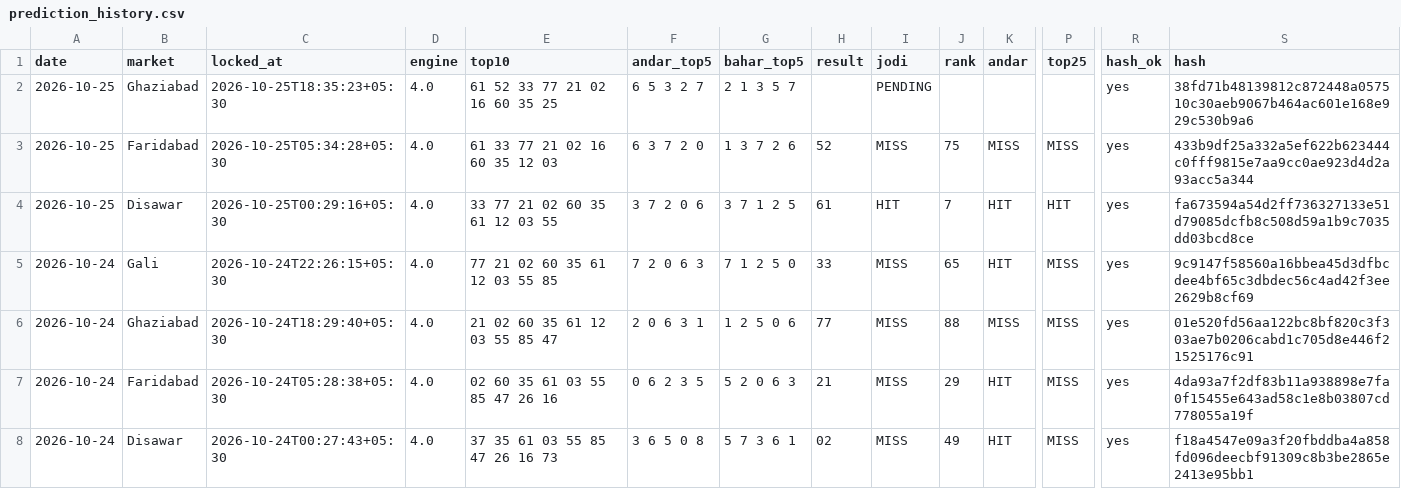
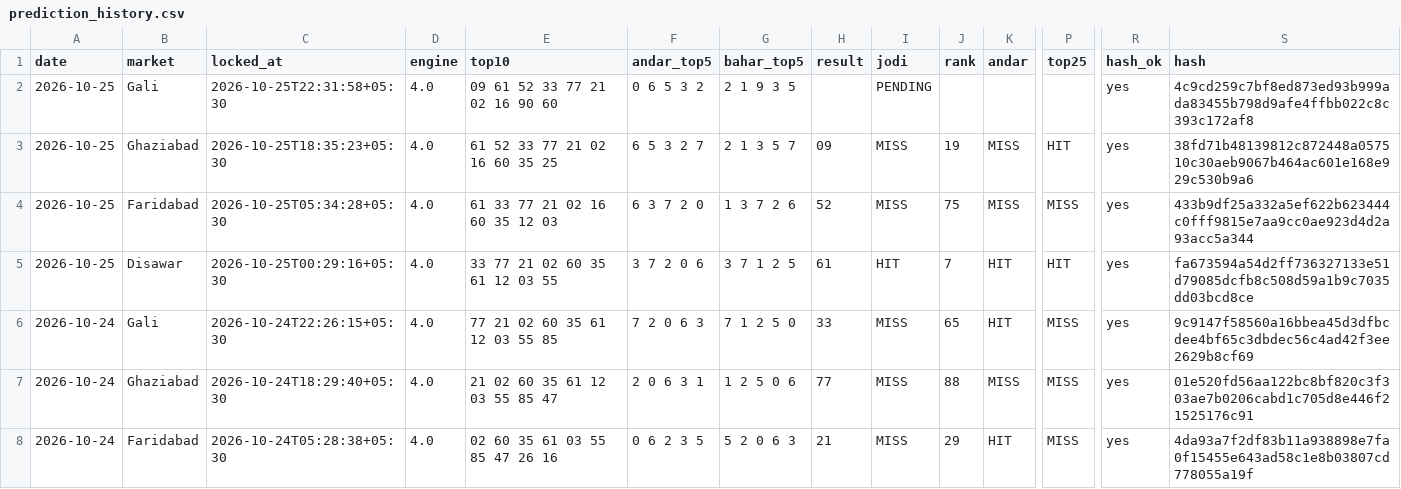
Before and after one commit to vaibhavkumar-WPDEV/predict-satta, a CSV file: data/prediction_history.csv, drawn as a sheet; only a part is shown, gaps mark what is left out; the shorter side is filled out with more unchanged rows; rows hold the shown columns only; the diff names each change by its address in the sheet, - before the commit and + after, or states it on an @@ line.

Commit message:
auto: results + locked predictions 2026-10-25 22:35 IST

```diff
--- a/data/prediction_history.csv
+++ b/data/prediction_history.csv
-B2 (market): Ghaziabad
+B2 (market): Gali
-C2 (locked_at): 2026-10-25T18:35:23+05:30
+C2 (locked_at): 2026-10-25T22:31:58+05:30
-E2 (top10): 61 52 33 77 21 02 16 60 35 25
+E2 (top10): 09 61 52 33 77 21 02 16 90 60
-F2 (andar_top5): 6 5 3 2 7
+F2 (andar_top5): 0 6 5 3 2
-G2 (bahar_top5): 2 1 3 5 7
+G2 (bahar_top5): 2 1 9 3 5
-S2 (hash): 38fd71b48139812c872448a057510c30aeb9067b464ac601e168e929c530b9a6
+S2 (hash): 4c9cd259c7bf8ed873ed93b999ada83455b798d9afe4ffbb022c8c393c172af8
+row 3: 2026-10-25 | Ghaziabad | 2026-10-25T18:35:23+05:30 | 4.0 | 61 52 33 77 21 02 16 60 35 25 | 6 5 3 2 7 | 2 1 3 5 7 | 09 | MISS | 19 | MISS | HIT | yes | 38fd71b48139812c872448a057510c30aeb9067b464ac601e168e929c530b9a6
```
Also changed, not shown: data/engine5/prediction_history.csv, data/pattern/prediction_history.csv, 8 other files.
